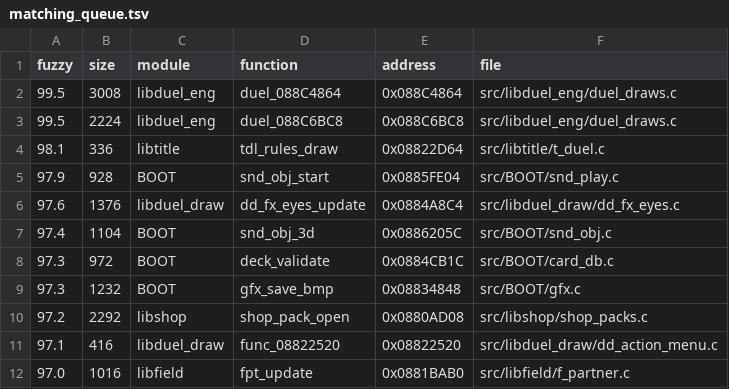
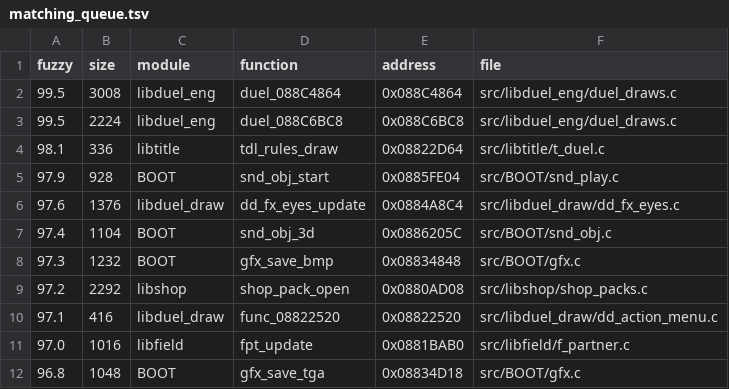
Before and after one commit to thiago-cipitelli/tagforce-decomp, a TSV file: docs/matching_queue.tsv, drawn as a sheet; only a part is shown; the shorter side is filled out with more unchanged rows; the diff names each change by its address in the sheet, - before the commit and + after, or states it on an @@ line.

Commit message:
Rodada 14 (mix): deck_validate batendo (os três laços de cópia usam o contador k da função; cur/run declarados primeiro, used_partner antes de n); card_db_loaded definida depois de card_db_load (ordem do original); BOOT MATCH

```diff
--- a/docs/matching_queue.tsv
+++ b/docs/matching_queue.tsv
-row 8: 97.3 | 972 | BOOT | deck_validate | 0x0884CB1C | src/BOOT/card_db.c
```
Also changed, not shown: 3 other files.
